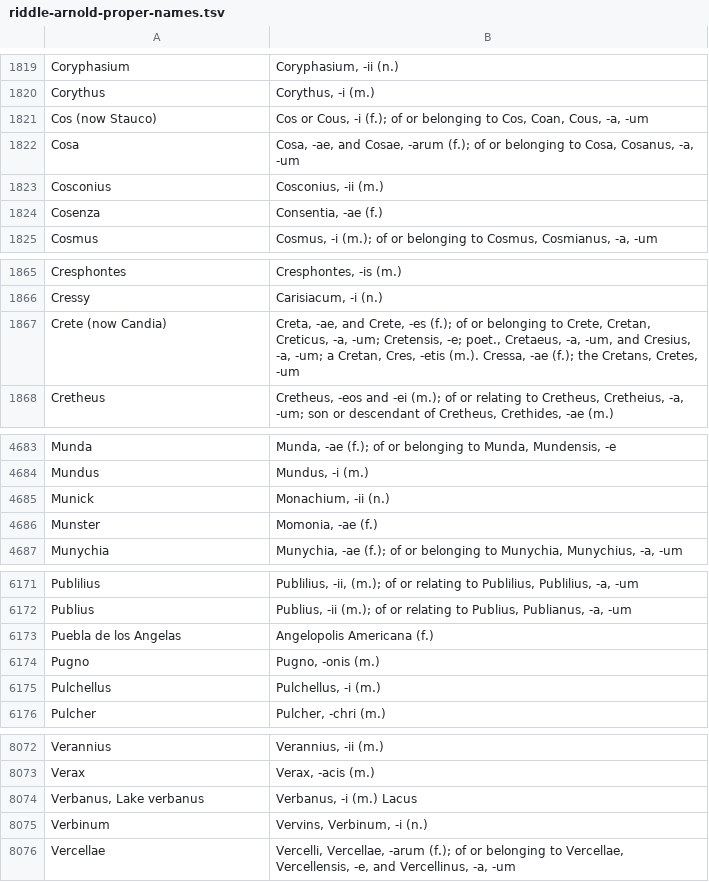
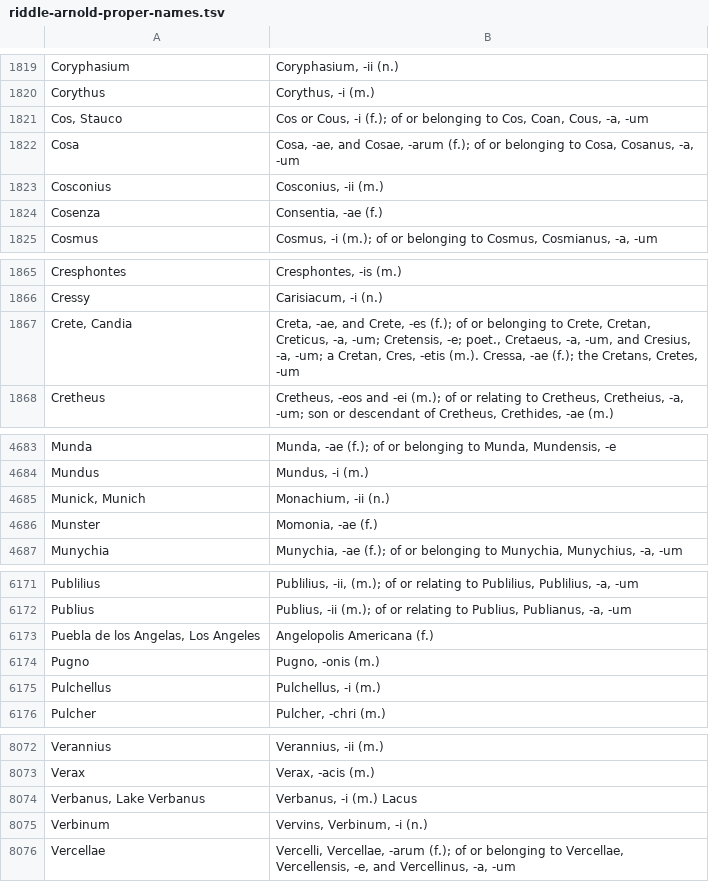
Before and after one commit to FergusJPWalsh/riddle-arnold, a TSV file: riddle-arnold-proper-names.tsv, drawn as a sheet; only a part is shown, gaps mark what is left out; the diff covers the shown part only.

```diff
--- a/riddle-arnold-proper-names.tsv
+++ b/riddle-arnold-proper-names.tsv
@@ -1820,3 +1820,3 @@ Coryphasium	Coryphasium, -ii (n.)
 Corythus	Corythus, -i (m.)
-Cos (now Stauco)	Cos or Cous, -i (f.); of or belonging to Cos, Coan, Cous, -a, -um
+Cos, Stauco	Cos or Cous, -i (f.); of or belonging to Cos, Coan, Cous, -a, -um
 Cosa	Cosa, -ae, and Cosae, -arum (f.); of or belonging to Cosa, Cosanus, -a, -um
@@ -1866,3 +1866,3 @@ Cresphontes	Cresphontes, -is (m.)
 Cressy	Carisiacum, -i (n.)
-Crete (now Candia)	Creta, -ae, and Crete, -es (f.); of or belonging to Crete, Cretan, Creticus, -a, -um; Cretensis, -e; poet., Cretaeus, -a, -um, and Cresius, -a, -um; a Cretan, Cres, -etis (m.). Cressa, -ae (f.); the Cretans, Cretes, -um
+Crete, Candia	Creta, -ae, and Crete, -es (f.); of or belonging to Crete, Cretan, Creticus, -a, -um; Cretensis, -e; poet., Cretaeus, -a, -um, and Cresius, -a, -um; a Cretan, Cres, -etis (m.). Cressa, -ae (f.); the Cretans, Cretes, -um
 Cretheus	Cretheus, -eos and -ei (m.); of or relating to Cretheus, Cretheius, -a, -um; son or descendant of Cretheus, Crethides, -ae (m.)
@@ -4684,3 +4684,3 @@ Munda	Munda, -ae (f.); of or belonging to Munda, Mundensis, -e
 Mundus	Mundus, -i (m.)
-Munick	Monachium, -ii (n.)
+Munick, Munich	Monachium, -ii (n.)
 Munster	Momonia, -ae (f.)
@@ -6172,3 +6172,3 @@ Publilius	Publilius, -ii, (m.); of or relating to Publilius, Publilius, -a, -um
 Publius	Publius, -ii (m.); of or relating to Publius, Publianus, -a, -um
-Puebla de los Angelas	Angelopolis Americana (f.)
+Puebla de los Angelas, Los Angeles	Angelopolis Americana (f.)
 Pugno	Pugno, -onis (m.)
@@ -8073,3 +8073,3 @@ Verannius	Verannius, -ii (m.)
 Verax	Verax, -acis (m.)
-Verbanus, Lake verbanus	Verbanus, -i (m.) Lacus
+Verbanus, Lake Verbanus	Verbanus, -i (m.) Lacus
 Verbinum	Vervins, Verbinum, -i (n.)
```
Also changed, not shown: 4 added rows, 4 removed rows and 9 edited cells elsewhere in this file, 2 other files.
